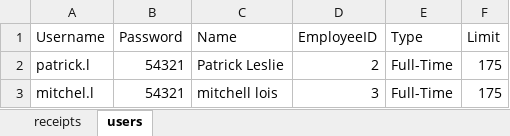
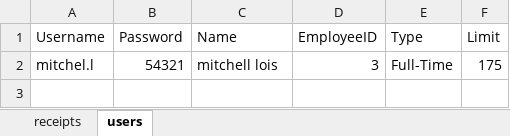
Before and after one commit to renzorocha1603-source/uniformdatabase, an Excel workbook: database.xlsx, sheet users, drawn as a sheet; values as stored, in another font and other column widths than the file's, no borders; the diff names each change by its address in the sheet, - before the commit and + after, or states it on an @@ line.

Commit message:
Automated secure database update [Only Solutions System]

```diff
--- a/database.xlsx (sheet users)
+++ b/database.xlsx (sheet users)
-row 2: patrick.l | 54321 | Patrick Leslie | 2 | Full-Time | 175
```
